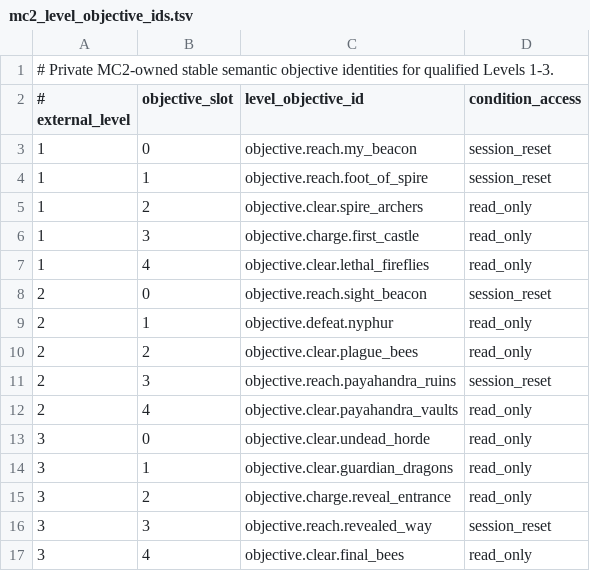
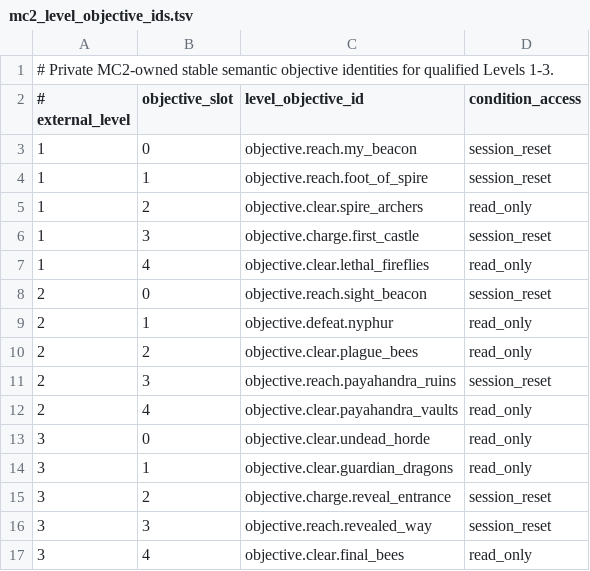
Before and after one commit to odcpw/magiccarpet, a TSV file: research/private/remc2-sim-rs/crates/sim-core/src/campaign/mc2_level_objective_ids.tsv, drawn as a sheet.

Commit message:
feat: author Castle mana objectives
GOLDEN-CHANGE: semantic contract 5.0 -> 6.0 replaces the single ReachLocation discovery shape with a closed ReachLocation/CastleManaPercent alternatives list. Persisted game-definition v4 and change-set v5 wire schemas remain unchanged because CastleManaPercent was already representable. Real Level 1 and 3 package objectives now bind typed guarded publication through explicit reopen/reset to the ordinary objective evaluator and following-pass group consumer.

```diff
--- a/research/private/remc2-sim-rs/crates/sim-core/src/campaign/mc2_level_objective_ids.tsv
+++ b/research/private/remc2-sim-rs/crates/sim-core/src/campaign/mc2_level_objective_ids.tsv
@@ -5,3 +5,3 @@
 1	2	objective.clear.spire_archers	read_only
-1	3	objective.charge.first_castle	read_only
+1	3	objective.charge.first_castle	session_reset
 1	4	objective.clear.lethal_fireflies	read_only
@@ -14,3 +14,3 @@
 3	1	objective.clear.guardian_dragons	read_only
-3	2	objective.charge.reveal_entrance	read_only
+3	2	objective.charge.reveal_entrance	session_reset
 3	3	objective.reach.revealed_way	session_reset
```
Also changed, not shown: 10 other files.
